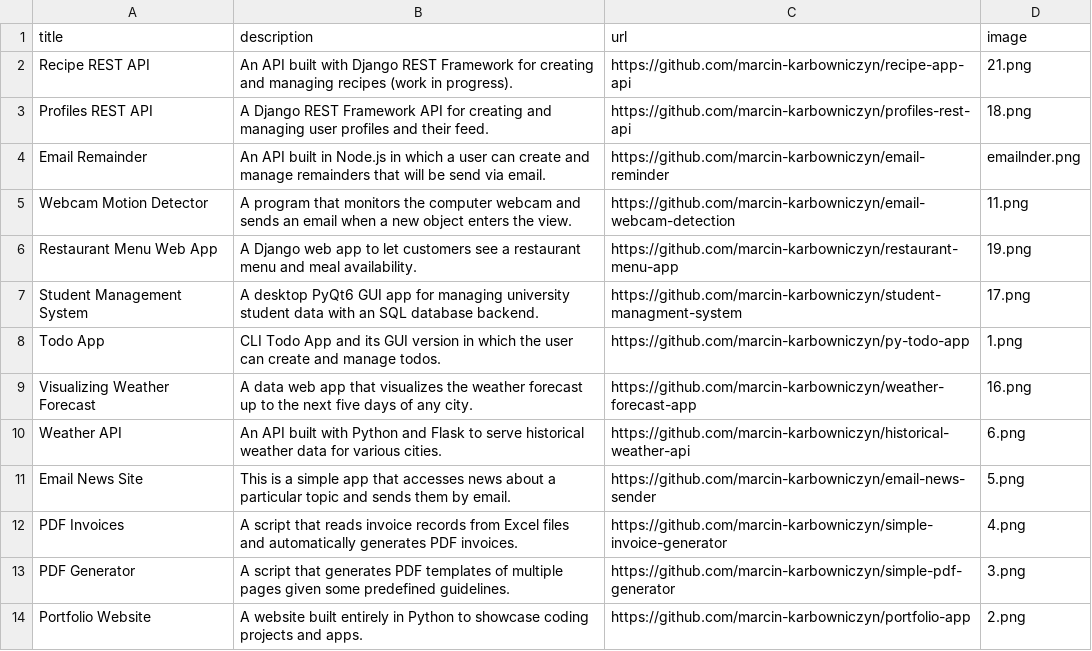
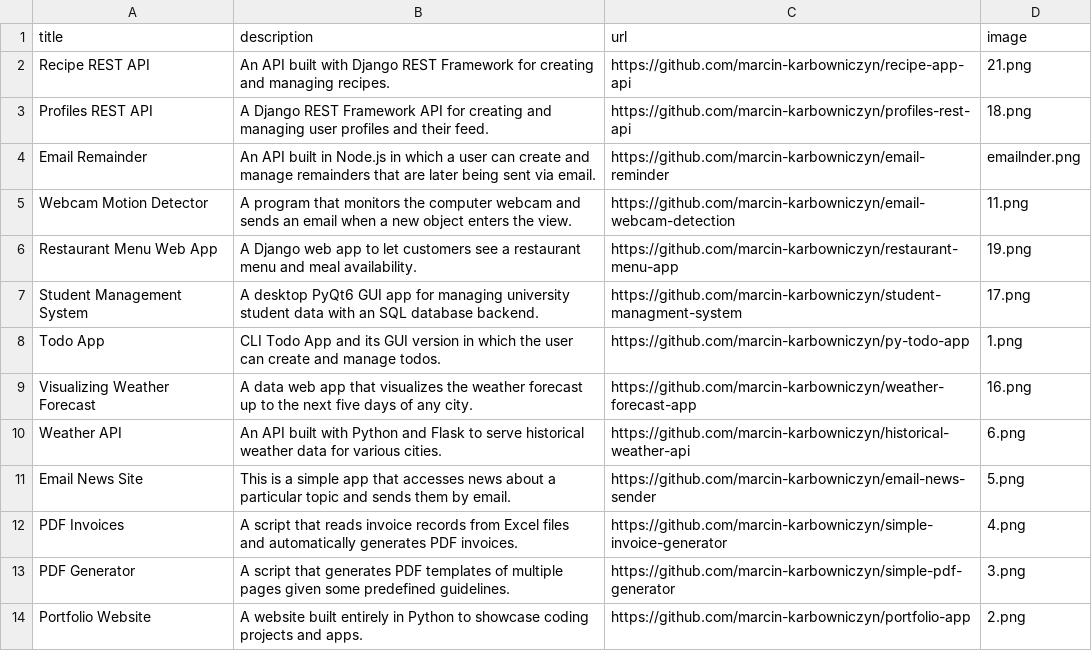
Before and after one commit to marcin-karbowniczyn/portfolio-app, a CSV file: data.csv, drawn as a sheet.

Commit message:
Description update

```diff
--- a/data.csv
+++ b/data.csv
@@ -1,5 +1,5 @@
 title;description;url;image
-Recipe REST API;An API built with Django REST Framework for creating and managing recipes (work in progress).;https://github.com/marcin-karbowniczyn/recipe-app-api;21.png
+Recipe REST API;An API built with Django REST Framework for creating and managing recipes.;https://github.com/marcin-karbowniczyn/recipe-app-api;21.png
 Profiles REST API;A Django REST Framework API for creating and managing user profiles and their feed.;https://github.com/marcin-karbowniczyn/profiles-rest-api;18.png
-Email Remainder;An API built in Node.js in which a user can create and manage remainders that will be send via email.;https://github.com/marcin-karbowniczyn/email-reminder;emailnder.png
+Email Remainder;An API built in Node.js in which a user can create and manage remainders that are later being sent via email.;https://github.com/marcin-karbowniczyn/email-reminder;emailnder.png
 Webcam Motion Detector;A program that monitors the computer webcam and sends an email when a new object enters the view.;https://github.com/marcin-karbowniczyn/email-webcam-detection;11.png
```
Also changed, not shown: 1 other file.
